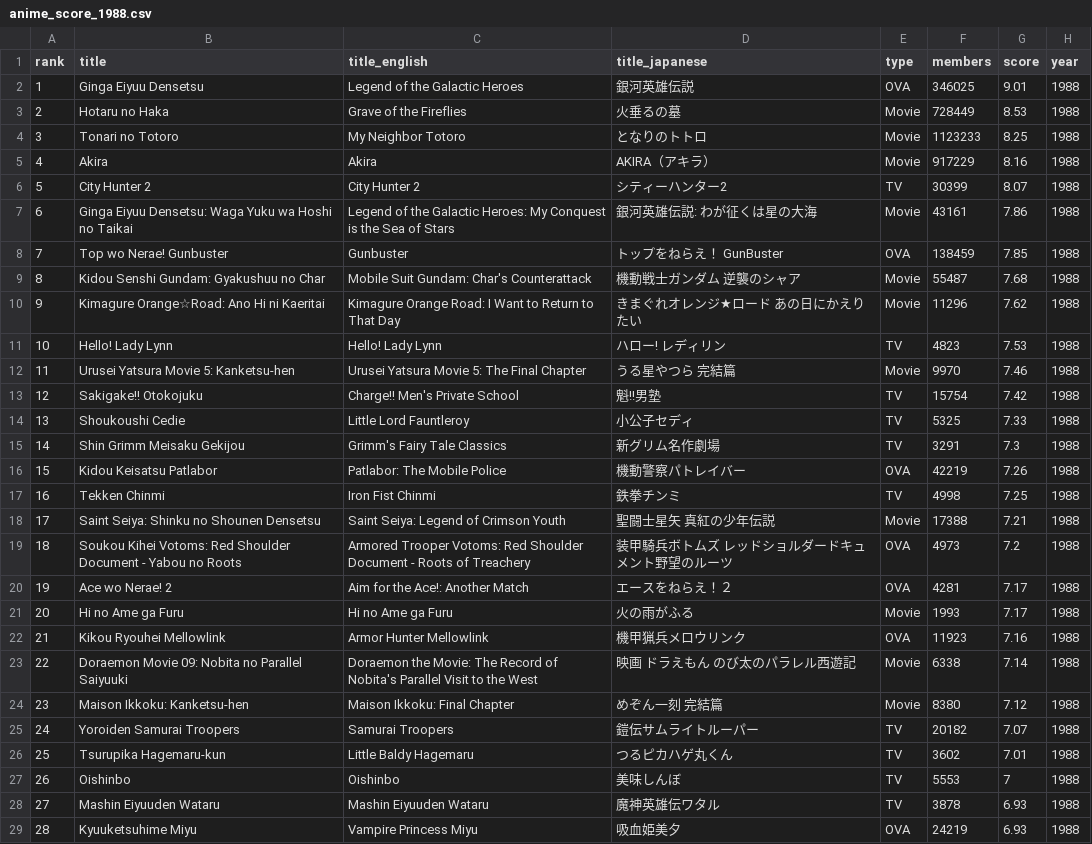
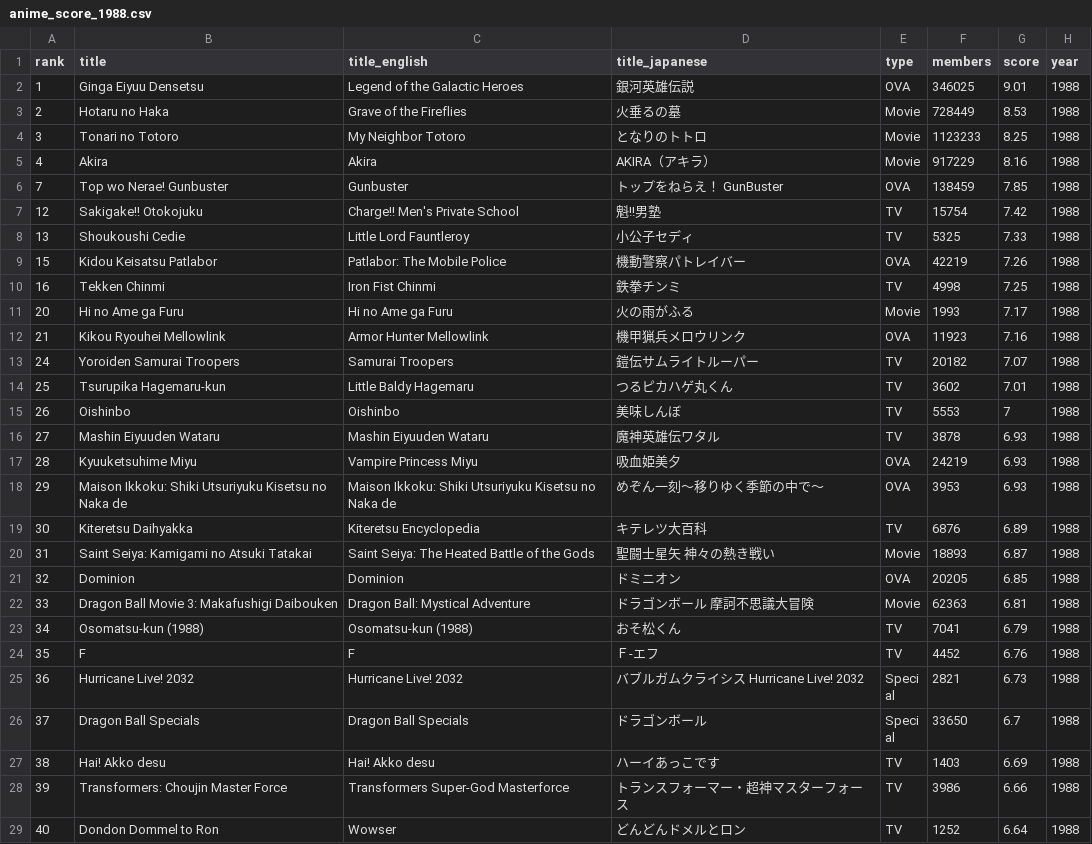
Before and after one commit to timcampy118/timcampy118.github.io, a CSV file: output/anime_score_1988.csv, drawn as a sheet; only a part is shown; the shorter side is filled out with more unchanged rows; the diff names each change by its address in the sheet, - before the commit and + after, or states it on an @@ line.

```diff
--- a/output/anime_score_1988.csv
+++ b/output/anime_score_1988.csv
-row 6: 5 | City Hunter 2 | City Hunter 2 | シティーハンター2 | TV | 30399 | 8.07 | 1988
-row 7: 6 | Ginga Eiyuu Densetsu: Waga Yuku wa Hoshi no Taikai | Legend of the Galactic Heroes: My Conquest is the Sea of Stars | 銀河英雄伝説: わが征くは星の大海 | Movie | 43161 | 7.86 | 1988
-row 9: 8 | Kidou Senshi Gundam: Gyakushuu no Char | Mobile Suit Gundam: Char's Counterattack | 機動戦士ガンダム 逆襲のシャア | Movie | 55487 | 7.68 | 1988
-row 10: 9 | Kimagure Orange☆Road: Ano Hi ni Kaeritai | Kimagure Orange Road: I Want to Return to That Day | きまぐれオレンジ★ロード あの日にかえりたい | Movie | 11296 | 7.62 | 1988
-row 11: 10 | Hello! Lady Lynn | Hello! Lady Lynn | ハロー! レディリン | TV | 4823 | 7.53 | 1988
-row 12: 11 | Urusei Yatsura Movie 5: Kanketsu-hen | Urusei Yatsura Movie 5: The Final Chapter | うる星やつら 完結篇 | Movie | 9970 | 7.46 | 1988
-row 15: 14 | Shin Grimm Meisaku Gekijou | Grimm's Fairy Tale Classics | 新グリム名作劇場 | TV | 3291 | 7.3 | 1988
-row 18: 17 | Saint Seiya: Shinku no Shounen Densetsu | Saint Seiya: Legend of Crimson Youth | 聖闘士星矢 真紅の少年伝説 | Movie | 17388 | 7.21 | 1988
-row 19: 18 | Soukou Kihei Votoms: Red Shoulder Document - Yabou no Roots | Armored Trooper Votoms: Red Shoulder Document - Roots of Treachery | 装甲騎兵ボトムズ レッドショルダードキュメント野望のルーツ | OVA | 4973 | 7.2 | 1988
-row 20: 19 | Ace wo Nerae! 2 | Aim for the Ace!: Another Match | エースをねらえ！２ | OVA | 4281 | 7.17 | 1988
-row 23: 22 | Doraemon Movie 09: Nobita no Parallel Saiyuuki | Doraemon the Movie: The Record of Nobita's Parallel Visit to the West | 映画 ドラえもん のび太のパラレル西遊記 | Movie | 6338 | 7.14 | 1988
-row 24: 23 | Maison Ikkoku: Kanketsu-hen | Maison Ikkoku: Final Chapter | めぞん一刻 完結篇 | Movie | 8380 | 7.12 | 1988
```
Also changed, not shown: output/anime_popularity_1993.csv, output/anime_score_1980.csv, 41 other files.
